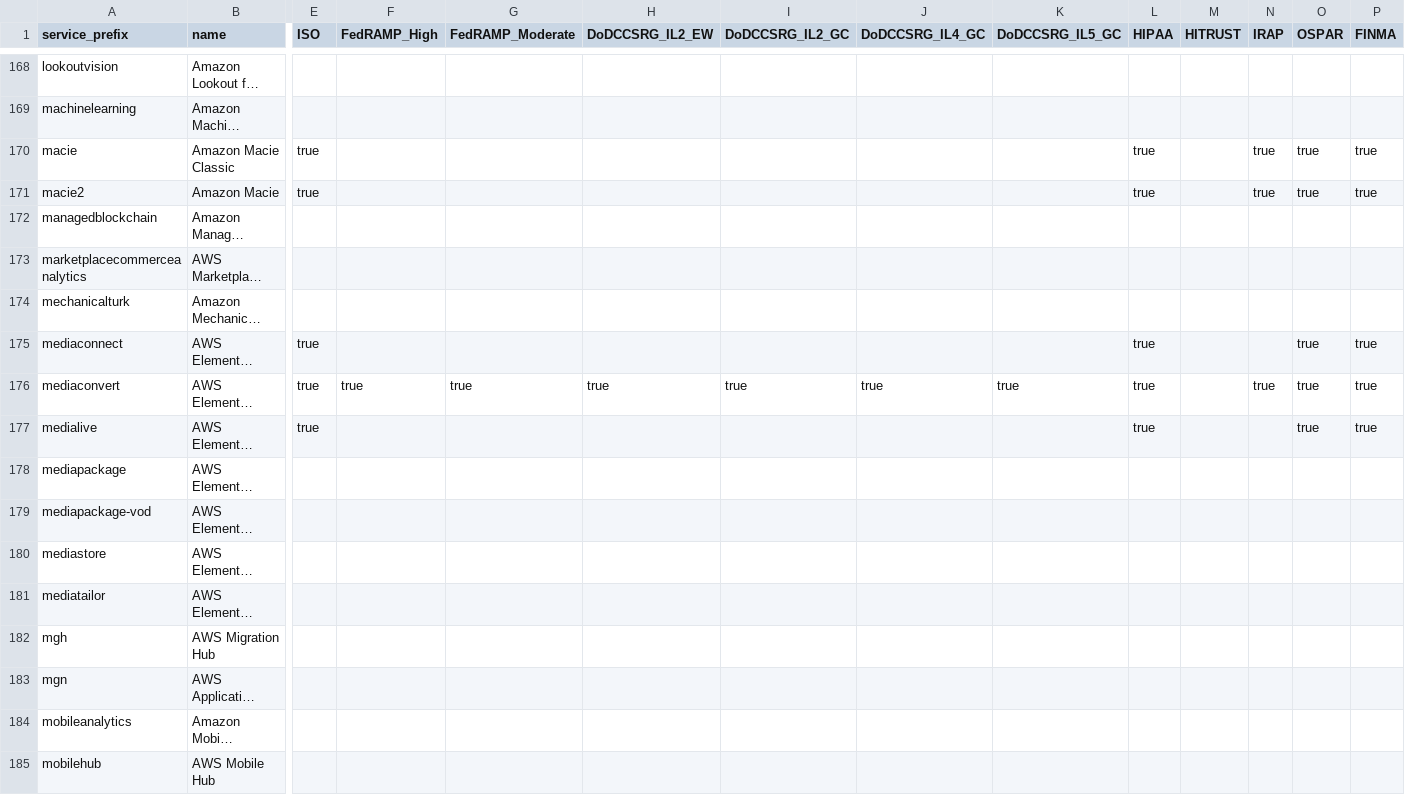
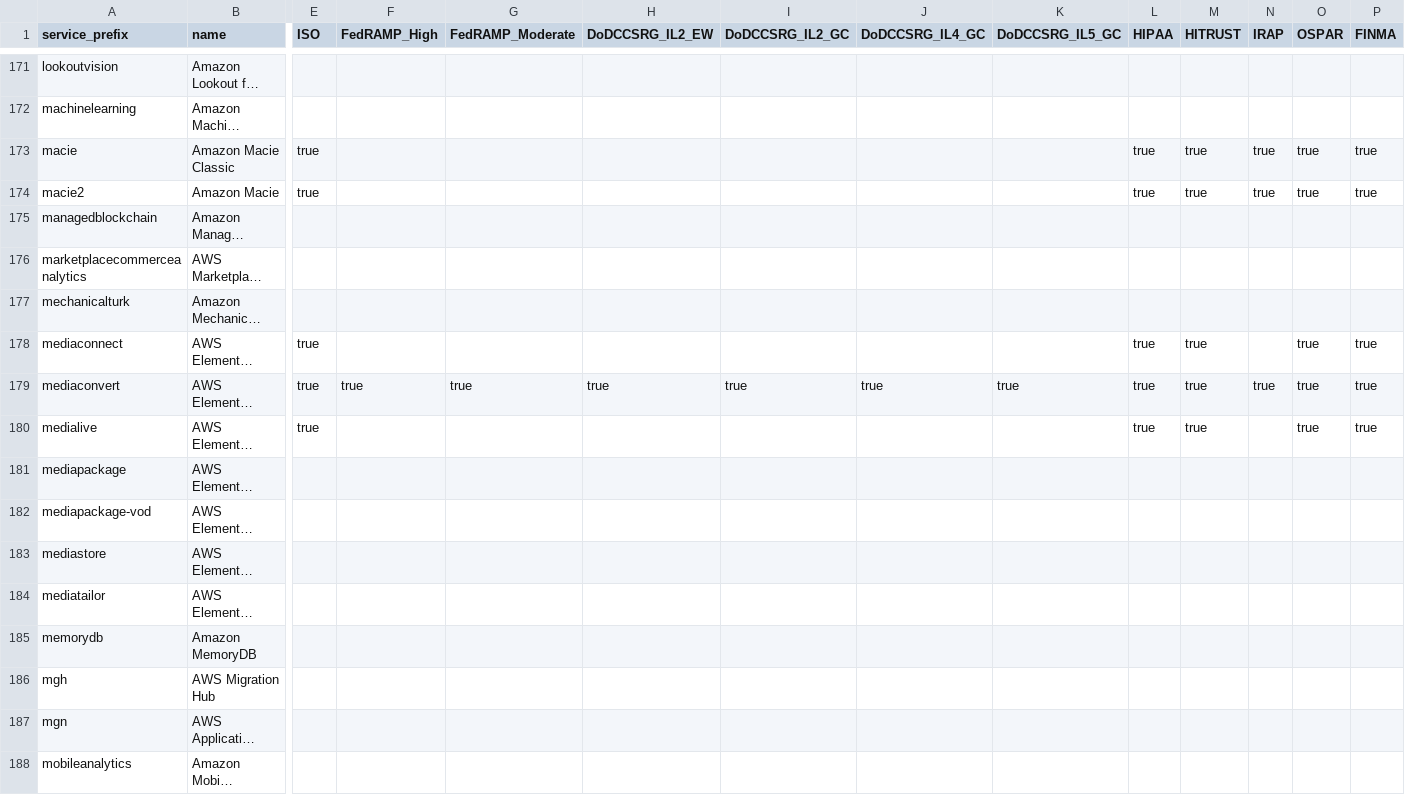
Before and after one commit to python-js1211/allow-lister-ass, a CSV file: aws_allowlister/data/compliance_statuses.csv, drawn as a sheet; only a part is shown, gaps mark what is left out; the shorter side is filled out with more unchanged rows; long unchanged cells end in …; addresses are those after the commit; rows hold the shown columns only; the diff covers the shown part only; the diff names each change by its address in the sheet, - before the commit and + after, or states it on an @@ line.

```diff
--- a/aws_allowlister/data/compliance_statuses.csv
+++ b/aws_allowlister/data/compliance_statuses.csv
-M173:M174 (HITRUST): (empty)
+M173:M174 (HITRUST): true
-M178:M180 (HITRUST): (empty)
+M178:M180 (HITRUST): true
+row 185: memorydb | Amazon MemoryDB
```
Also changed, not shown: 8 added rows and 152 edited cells elsewhere in this file, 1 other file.
